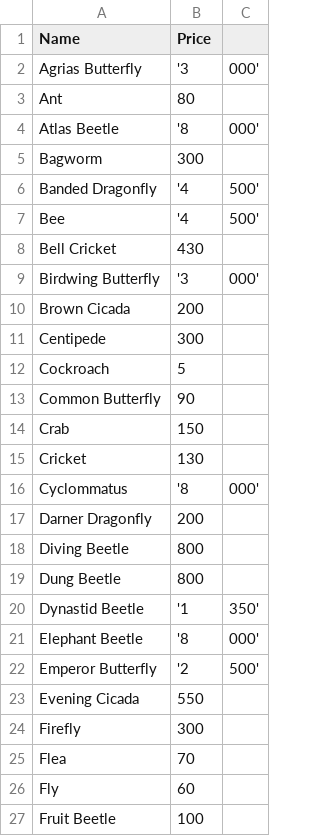
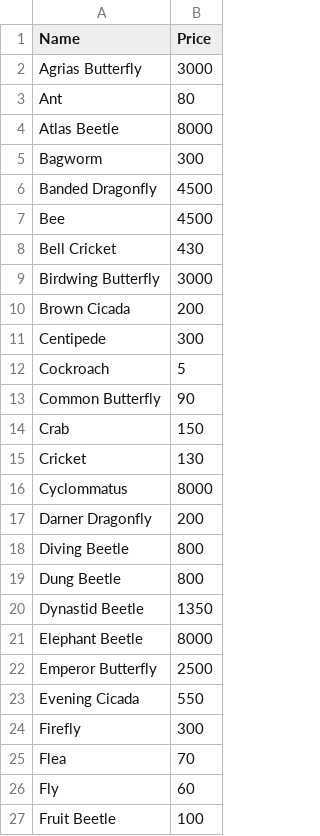
Before and after one commit to briancmcfarlane/ac_database, a CSV file: bugs.csv, drawn as a sheet; only a part is shown; the diff covers the shown part only; the diff names each change by its address in the sheet, - before the commit and + after, or states it on an @@ line.

```diff
--- a/bugs.csv
+++ b/bugs.csv
-column C, rows 2-22: 000' |  | 000' |  | 500' | 500' |  | 000' |  |  |  |  |  |  | 000' |  |  |  | 350' | 000' | 500'
-B2 (Price): '3
+B2 (Price): 3000
-B4 (Price): '8
+B4 (Price): 8000
-B6:B7 (Price): '4
+B6:B7 (Price): 4500
-B9 (Price): '3
+B9 (Price): 3000
-B16 (Price): '8
+B16 (Price): 8000
-B20 (Price): '1
+B20 (Price): 1350
-B21 (Price): '8
+B21 (Price): 8000
-B22 (Price): '2
+B22 (Price): 2500
```
Also changed, not shown: 17 edited cells elsewhere in this file, fish.csv.
